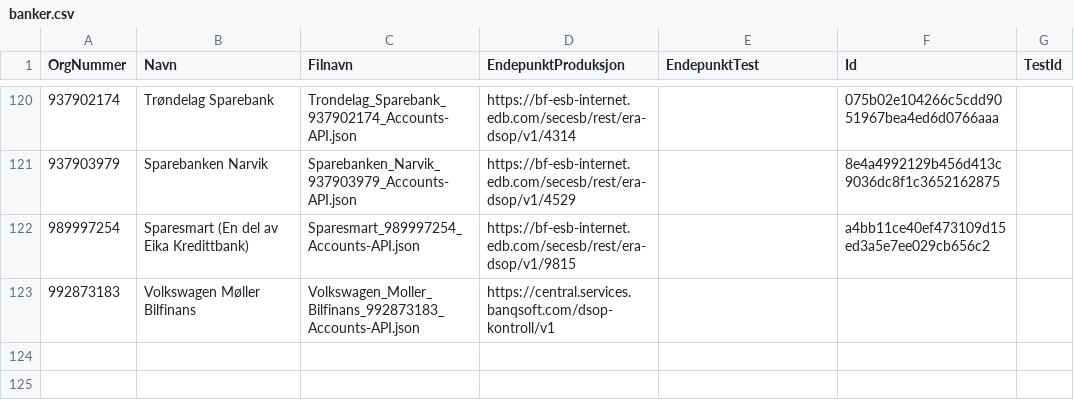
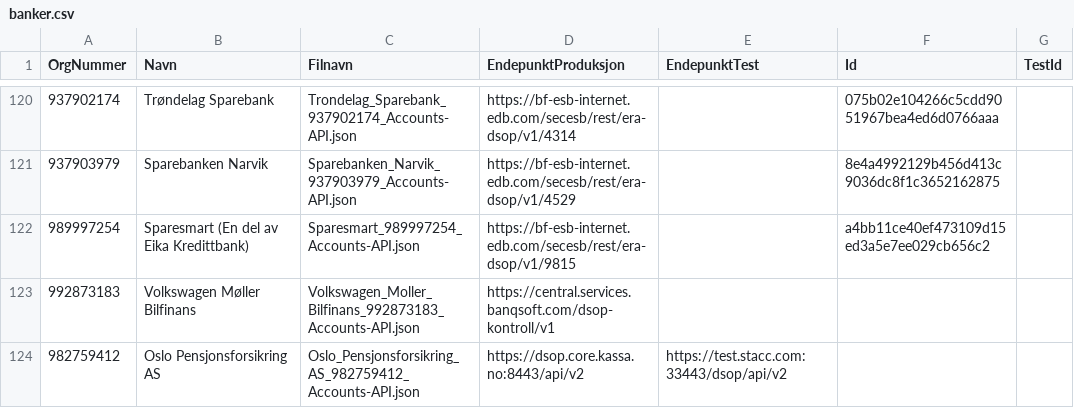
Before and after one commit to Informasjonsforvaltning/dsop-api-spesifikasjoner, a CSV file: banker.csv, drawn as a sheet; only a part is shown, gaps mark what is left out; the diff names each change by its address in the sheet, - before the commit and + after, or states it on an @@ line.

Commit message:
feat: add oslo pensjon & read from local file if api spec from this repo

```diff
--- a/banker.csv
+++ b/banker.csv
+row 124: 982759412 | Oslo Pensjonsforsikring AS | Oslo_Pensjonsforsikring_AS_982759412_Accounts-API.json | https://dsop.core.kassa.no:8443/api/v2 | https://test.stacc.com:33443/dsop/api/v2
```
Also changed, not shown: 10 other files.
